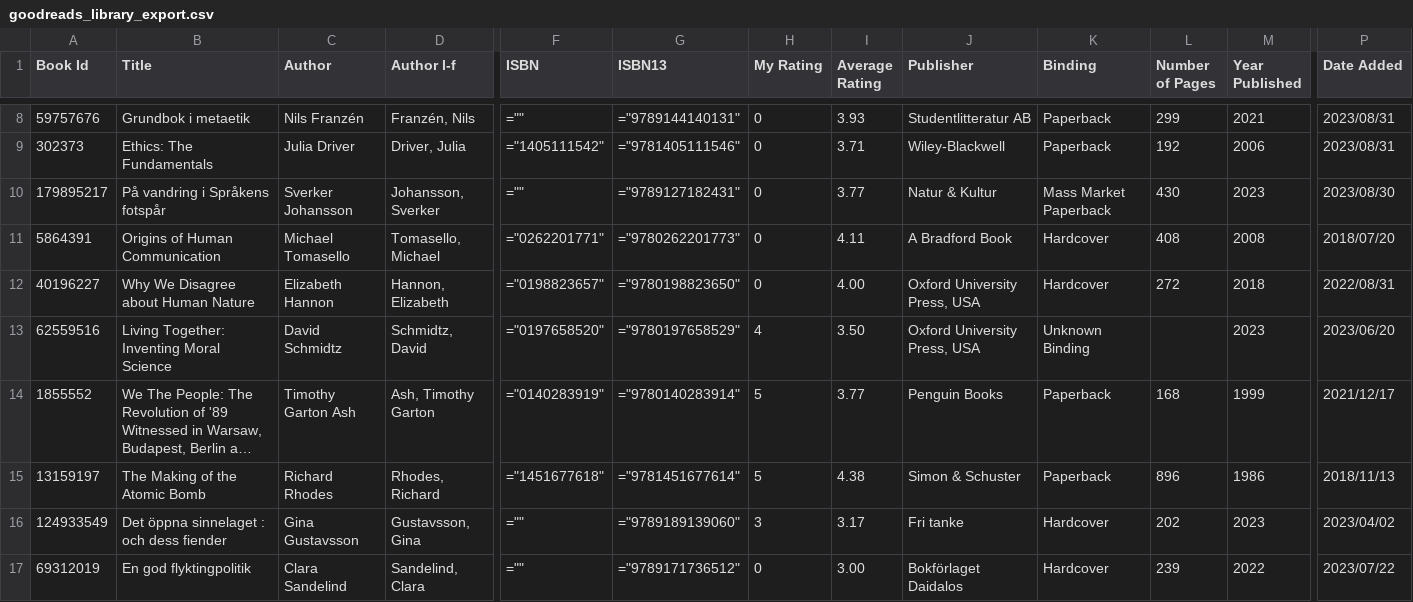
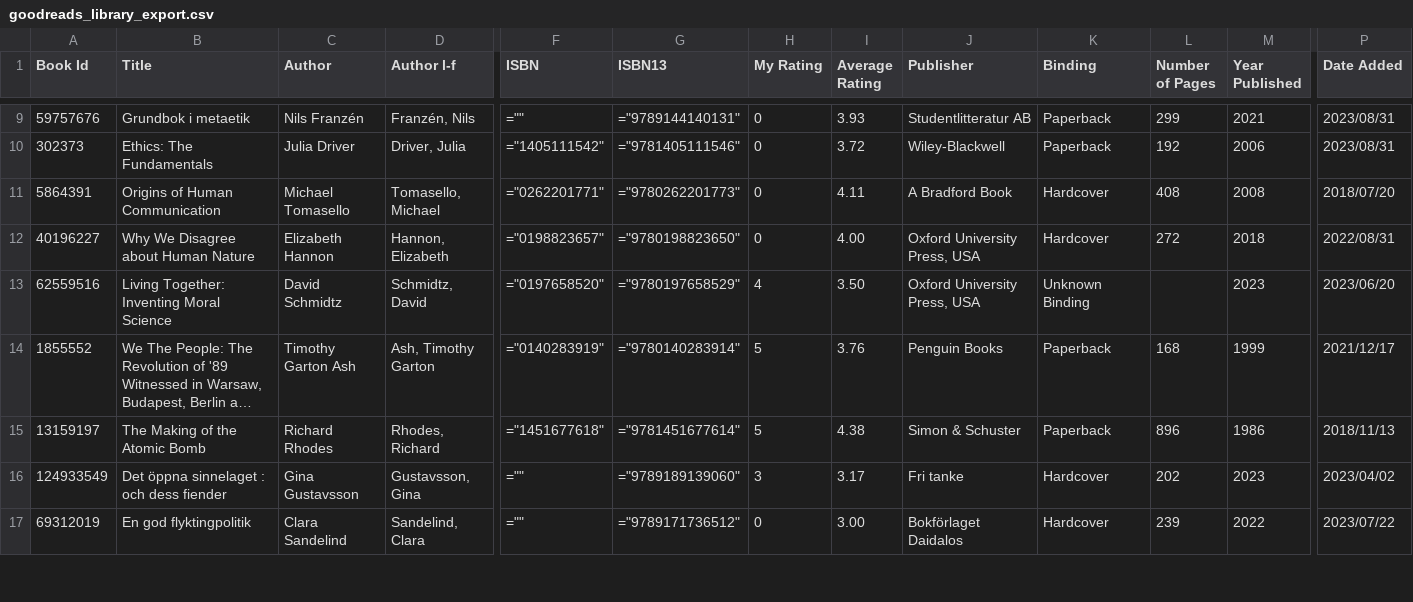
Before and after one commit to pekrau/pekrau.github.io, a CSV file: source/goodreads_library_export.csv, drawn as a sheet; only a part is shown, gaps mark what is left out; long unchanged cells end in …; removed rows and columns are numbered as before the commit, all else as after; rows hold the shown columns only; the diff covers the shown part only; the diff names each change by its address in the sheet, - before the commit and + after, or states it on an @@ line.

```diff
--- a/source/goodreads_library_export.csv
+++ b/source/goodreads_library_export.csv
-I10 (Average Rating): 3.71
+I10 (Average Rating): 3.72
-row 10: 179895217 | På vandring i Språkens fotspår | Sverker Johansson | Johansson, Sverker | ="" | ="9789127182431" | 0 | 3.77 | Natur & Kultur | Mass Market Paperback | 430 | 2023 | 2023/08/30
-I14 (Average Rating): 3.77
+I14 (Average Rating): 3.76
```
Also changed, not shown: 1 added row and 58 edited cells elsewhere in this file, 38 other files.
